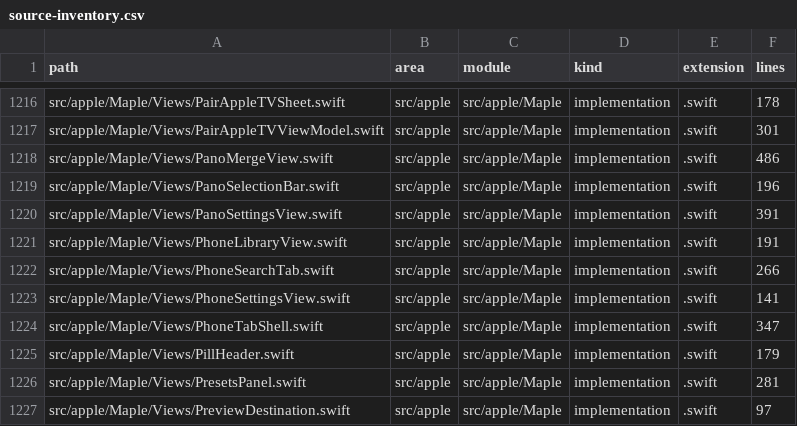
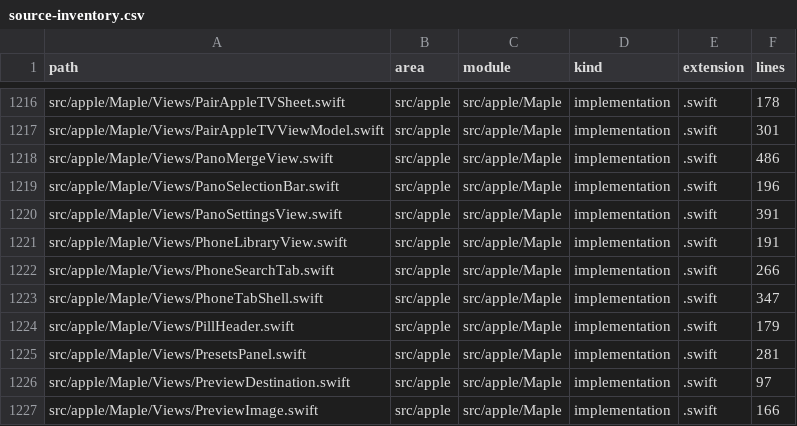
Before and after one commit to zubair-io/Maple, a CSV file: docs/engineering-audit/source-inventory.csv, drawn as a sheet; only a part is shown, gaps mark what is left out; the shorter side is filled out with more unchanged rows.

Commit message:
feat(apple): unify Settings into responsive page across macOS and iOS (closes #4253)

```diff
--- a/docs/engineering-audit/source-inventory.csv
+++ b/docs/engineering-audit/source-inventory.csv
@@ -1222,3 +1222,2 @@ src/apple/Maple/Views/PhoneLibraryView.swift,src/apple,src/apple/Maple,implement
 src/apple/Maple/Views/PhoneSearchTab.swift,src/apple,src/apple/Maple,implementation,.swift,266
-src/apple/Maple/Views/PhoneSettingsView.swift,src/apple,src/apple/Maple,implementation,.swift,141
 src/apple/Maple/Views/PhoneTabShell.swift,src/apple,src/apple/Maple,implementation,.swift,347
```
Also changed, not shown: 13 other files.
